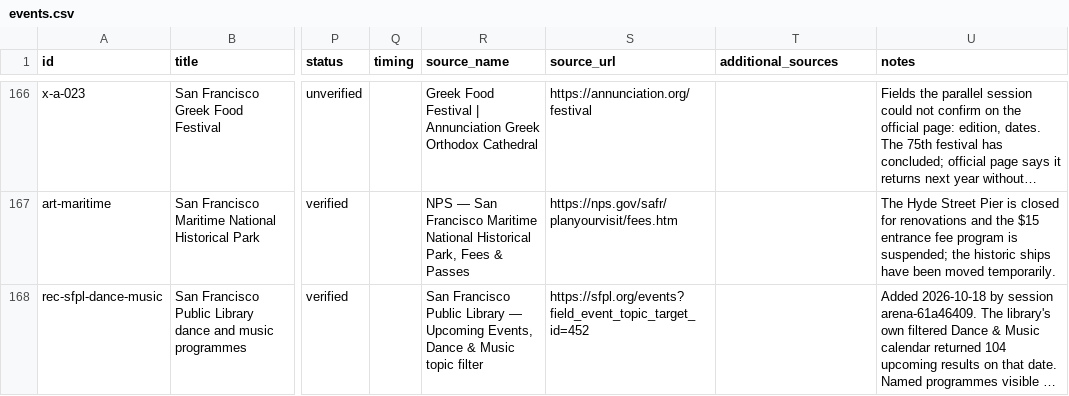
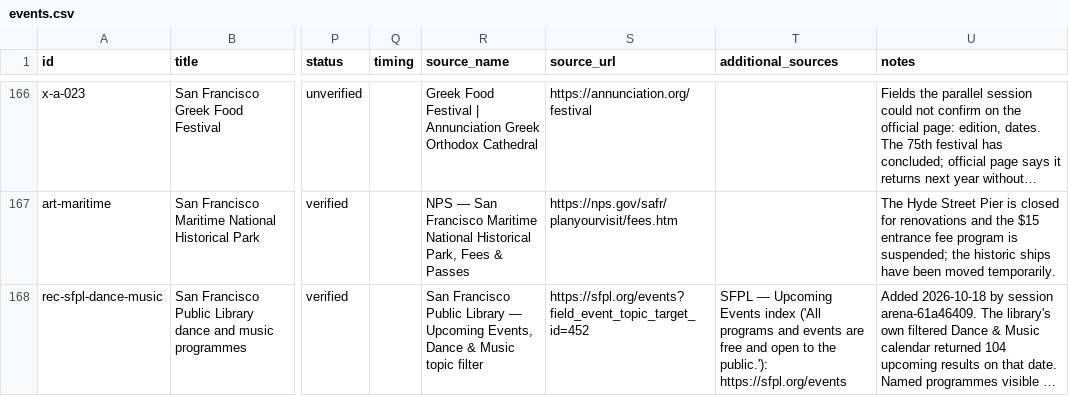
Before and after one commit to buffedlizard55-lab/MaltaProj6, a CSV file: data/events.csv, drawn as a sheet; only a part is shown, gaps mark what is left out; long unchanged cells end in …; the diff covers the shown part only; the diff names each change by its address in the sheet, - before the commit and + after, or states it on an @@ line.

```diff
--- a/data/events.csv
+++ b/data/events.csv
-T168 (additional_sources): (empty)
+T168 (additional_sources): SFPL — Upcoming Events index ('All programs and events are free and open to the public.'): https://sfpl.org/events
```
Also changed, not shown: 3 edited cells elsewhere in this file, 16 other files.
